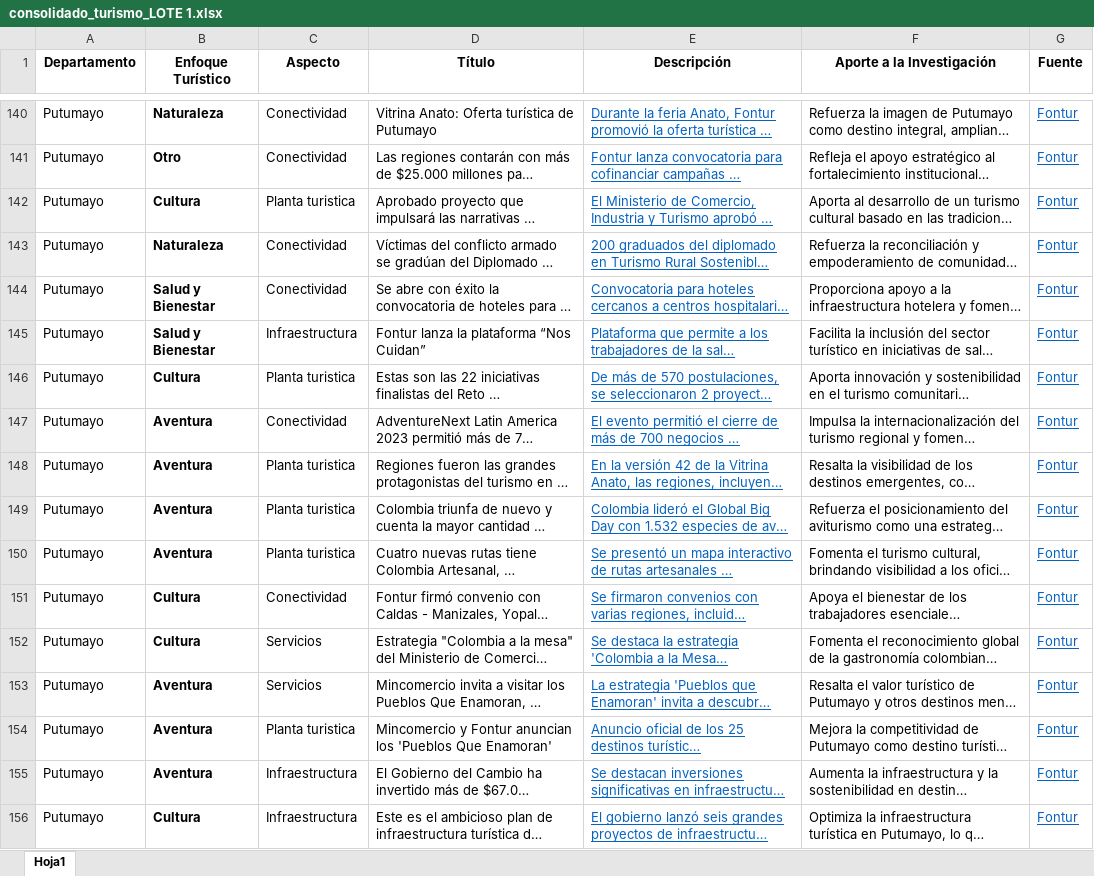
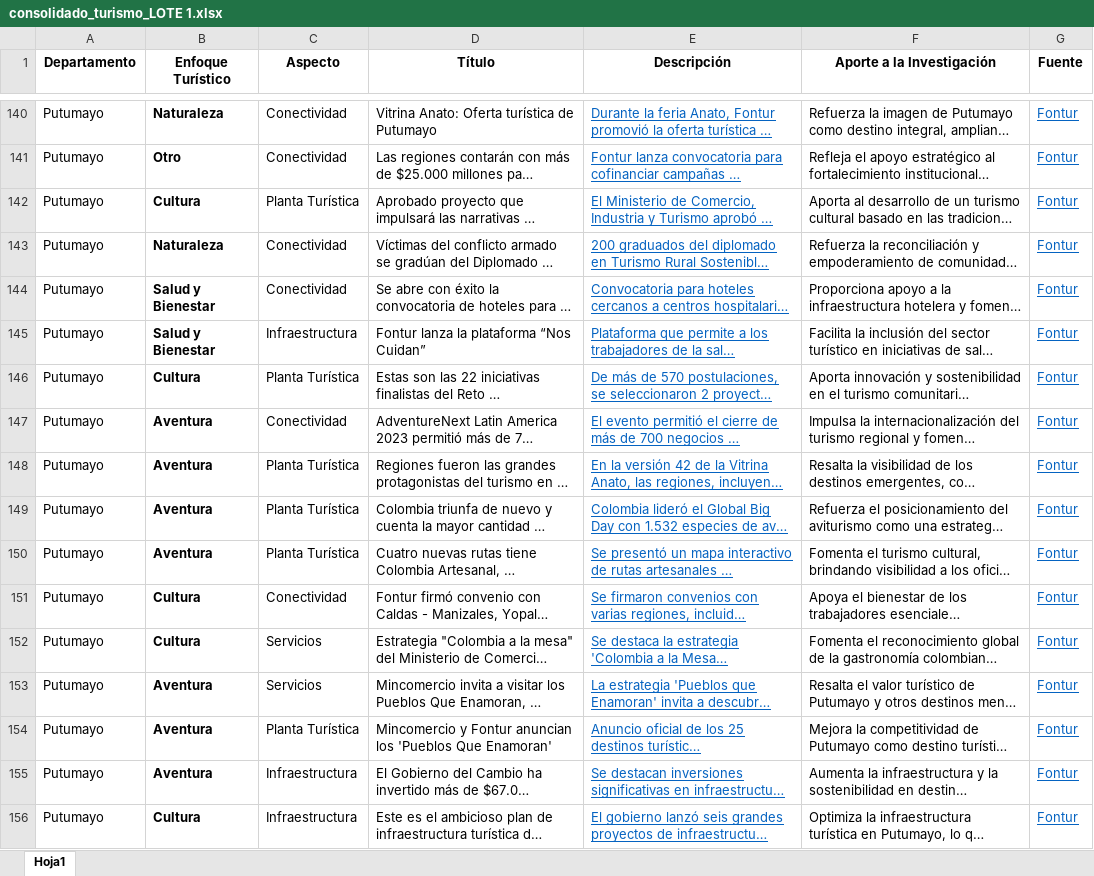
Before and after one commit to dfcr131/Visualizador-tolima, an Excel workbook: data/consolidado_turismo_LOTE 1.xlsx, sheet Hoja1, drawn as a sheet; only a part is shown, gaps mark what is left out; long unchanged cells end in …; values as stored, in another font and other column widths than the file's, no borders; table styles not drawn; the diff covers the shown part only; the diff names each change by its address in the sheet, - before the commit and + after, or states it on an @@ line.

```diff
--- a/data/consolidado_turismo_LOTE 1.xlsx (sheet Hoja1)
+++ b/data/consolidado_turismo_LOTE 1.xlsx (sheet Hoja1)
-C142 (Aspecto): Planta turistica
+C142 (Aspecto): Planta Turística
-C146 (Aspecto): Planta turistica
+C146 (Aspecto): Planta Turística
-C148:C150 (Aspecto): Planta turistica
+C148:C150 (Aspecto): Planta Turística
-C154 (Aspecto): Planta turistica
+C154 (Aspecto): Planta Turística
```
Also changed, not shown: 72 edited cells elsewhere in this sheet, 1 other file.
